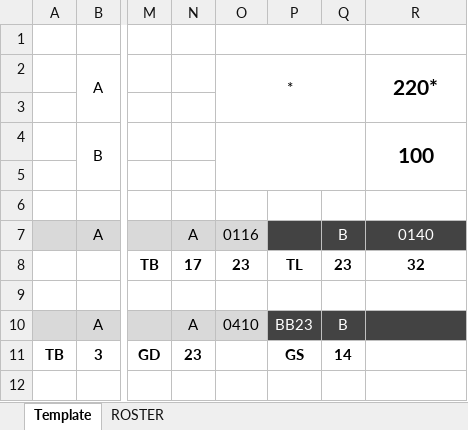
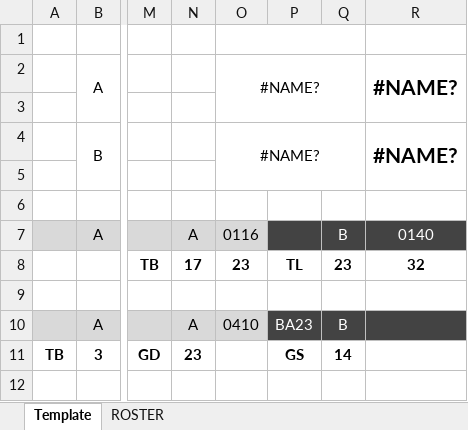
Before and after one commit to rachukola-nh/live-stats, an Excel workbook: 13/SWRC/UTSA_TXST.xlsx, sheet Template, drawn as a sheet; only a part is shown, gaps mark what is left out; values as stored, in another font and other column widths than the file's, no borders; charts and pictures not drawn; the diff names each change by its address in the sheet, - before the commit and + after, or states it on an @@ line.

```diff
--- a/13/SWRC/UTSA_TXST.xlsx (sheet Template)
+++ b/13/SWRC/UTSA_TXST.xlsx (sheet Template)
-O2: *
+O2: #NAME?
-R2: 220*
+R2: #NAME?
-O4: (empty)
+O4: #NAME?
-R4: 100
+R4: #NAME?
-P10: BB23
+P10: BA23
```
Also changed, not shown: charts or pictures, 28 other files.
